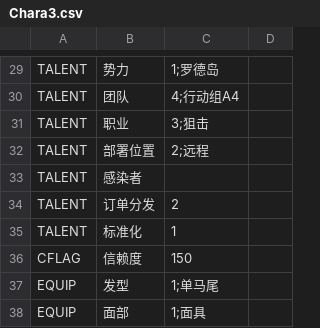
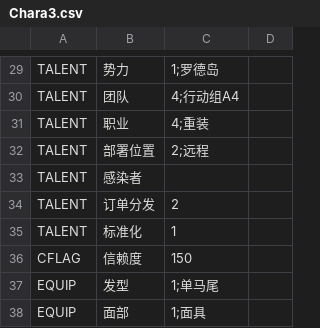
Before and after one commit to syf097/ErArk, a CSV file: CSV/Chara/Chara3.csv, drawn as a sheet; only a part is shown, gaps mark what is left out.

```diff
--- a/CSV/Chara/Chara3.csv
+++ b/CSV/Chara/Chara3.csv
@@ -30,3 +30,3 @@ TALENT,势力,1;罗德岛,
 TALENT,团队,4;行动组A4,
-TALENT,职业,3;狙击,
+TALENT,职业,4;重装,
 TALENT,部署位置,2;远程,
```
Also changed, not shown: 9 other files.
